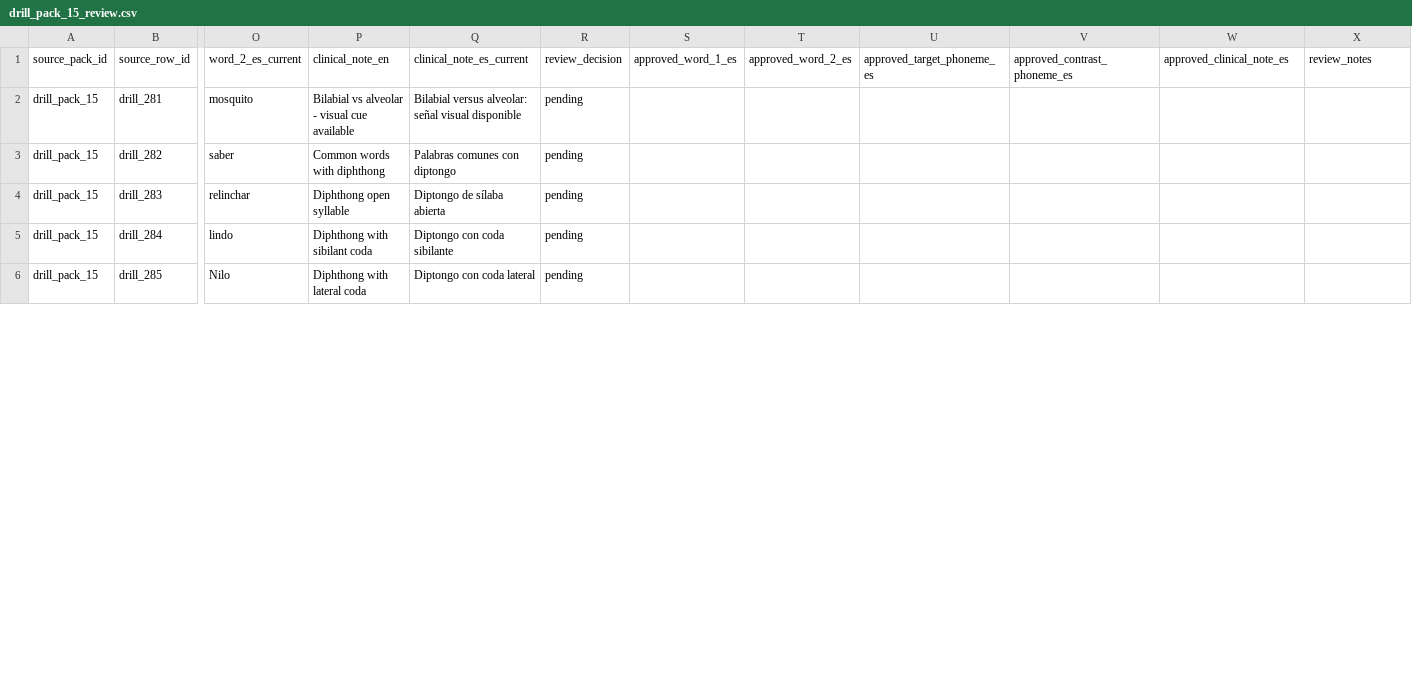
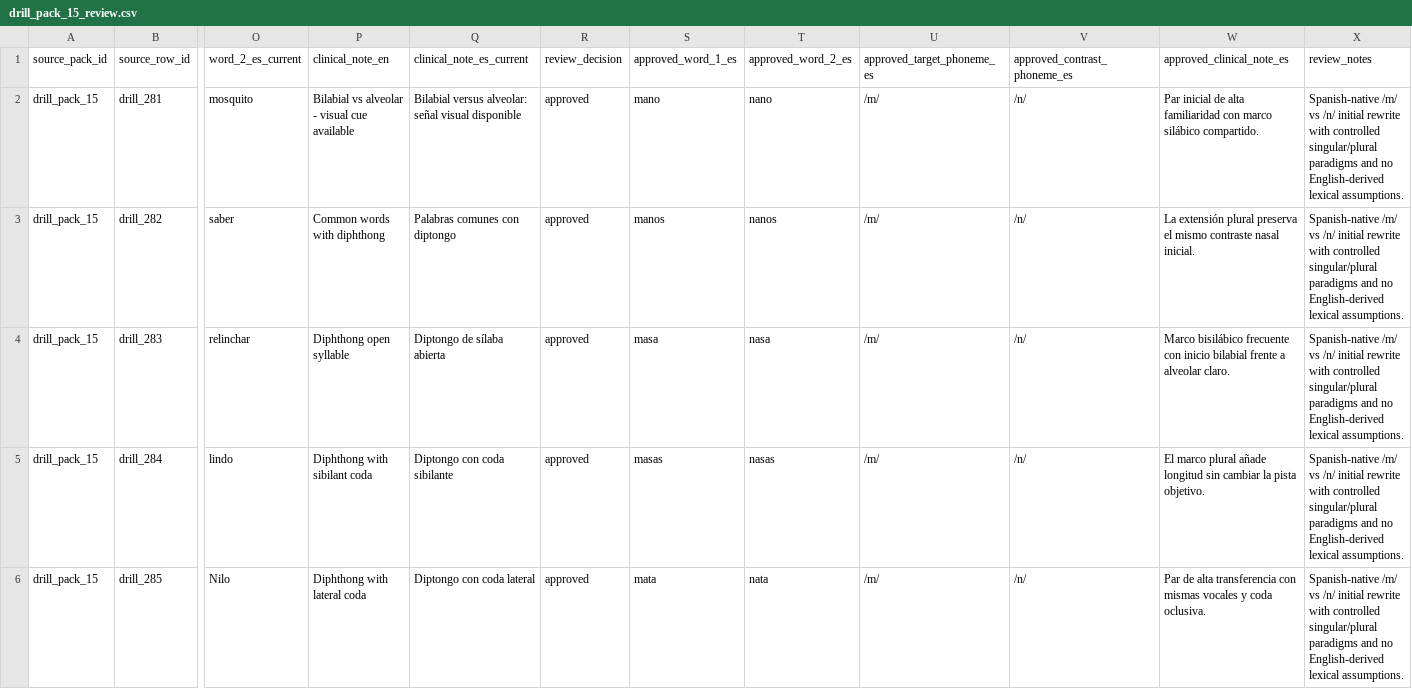
Before and after one commit to deafjamz/my-hearing-app, a CSV file: content/spanish_templates_1x/drill_review_workspaces/drill_pack_15_review.csv, drawn as a sheet; only a part is shown, gaps mark what is left out; the diff covers the shown part only; the diff names each change by its address in the sheet, - before the commit and + after, or states it on an @@ line.

Commit message:
Review Spanish /m/ vs /n/ drill pack

```diff
--- a/content/spanish_templates_1x/drill_review_workspaces/drill_pack_15_review.csv
+++ b/content/spanish_templates_1x/drill_review_workspaces/drill_pack_15_review.csv
-R2:R6 (review_decision): pending
+R2:R6 (review_decision): approved
-S2 (approved_word_1_es): (empty)
+S2 (approved_word_1_es): mano
-T2 (approved_word_2_es): (empty)
+T2 (approved_word_2_es): nano
-U2:U6 (approved_target_phoneme_es): (empty)
+U2:U6 (approved_target_phoneme_es): /m/
-V2:V6 (approved_contrast_phoneme_es): (empty)
+V2:V6 (approved_contrast_phoneme_es): /n/
-W2 (approved_clinical_note_es): (empty)
+W2 (approved_clinical_note_es): Par inicial de alta familiaridad con marco silábico compartido.
-X2:X6 (review_notes): (empty)
+X2:X6 (review_notes): Spanish-native /m/ vs /n/ initial rewrite with controlled singular/plural paradigms and no English-derived lexical assumptions.
-S3 (approved_word_1_es): (empty)
+S3 (approved_word_1_es): manos
-T3 (approved_word_2_es): (empty)
+T3 (approved_word_2_es): nanos
-W3 (approved_clinical_note_es): (empty)
+W3 (approved_clinical_note_es): La extensión plural preserva el mismo contraste nasal inicial.
-S4 (approved_word_1_es): (empty)
+S4 (approved_word_1_es): masa
-T4 (approved_word_2_es): (empty)
+T4 (approved_word_2_es): nasa
-W4 (approved_clinical_note_es): (empty)
+W4 (approved_clinical_note_es): Marco bisilábico frecuente con inicio bilabial frente a alveolar claro.
-S5 (approved_word_1_es): (empty)
+S5 (approved_word_1_es): masas
-T5 (approved_word_2_es): (empty)
+T5 (approved_word_2_es): nasas
-W5 (approved_clinical_note_es): (empty)
+W5 (approved_clinical_note_es): El marco plural añade longitud sin cambiar la pista objetivo.
-S6 (approved_word_1_es): (empty)
+S6 (approved_word_1_es): mata
-T6 (approved_word_2_es): (empty)
+T6 (approved_word_2_es): nata
-W6 (approved_clinical_note_es): (empty)
+W6 (approved_clinical_note_es): Par de alta transferencia con mismas vocales y coda oclusiva.
```
Also changed, not shown: 105 edited cells elsewhere in this file, content/spanish_templates_1x/phoneme_drill_pack_audit.csv, content/spanish_templates_1x/phoneme_drill_review_backlog.csv, 2 other files.
